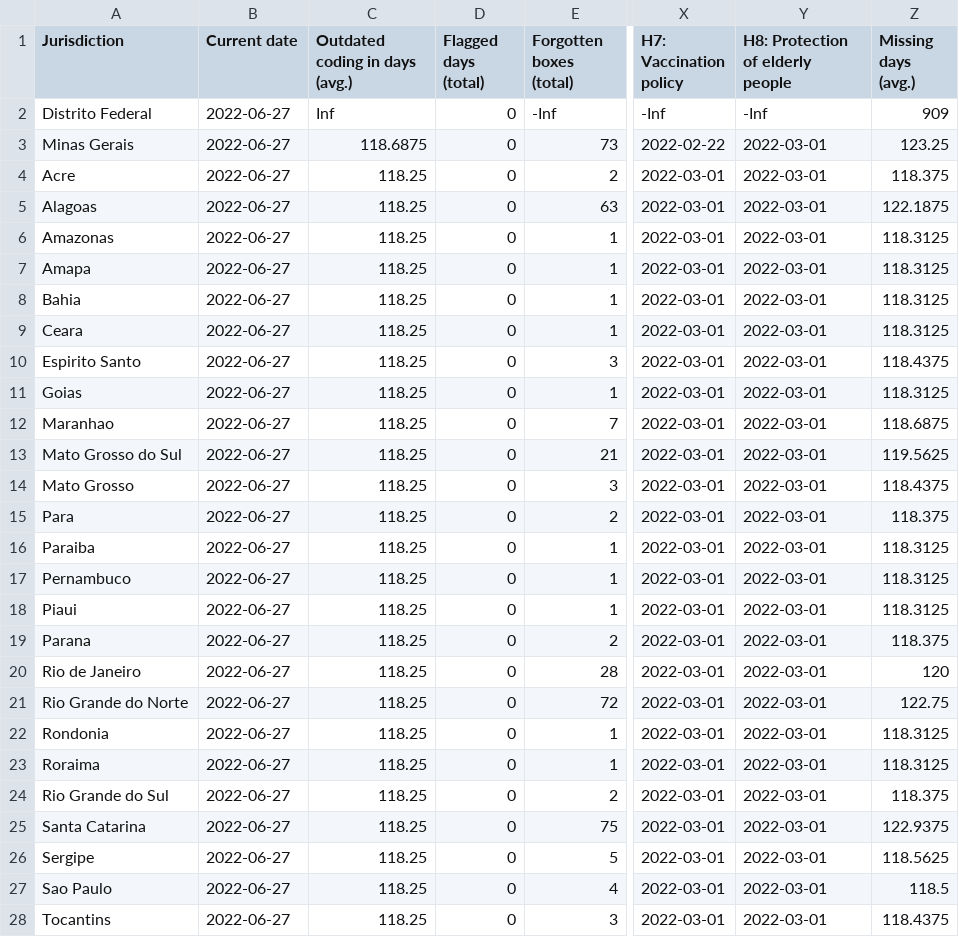
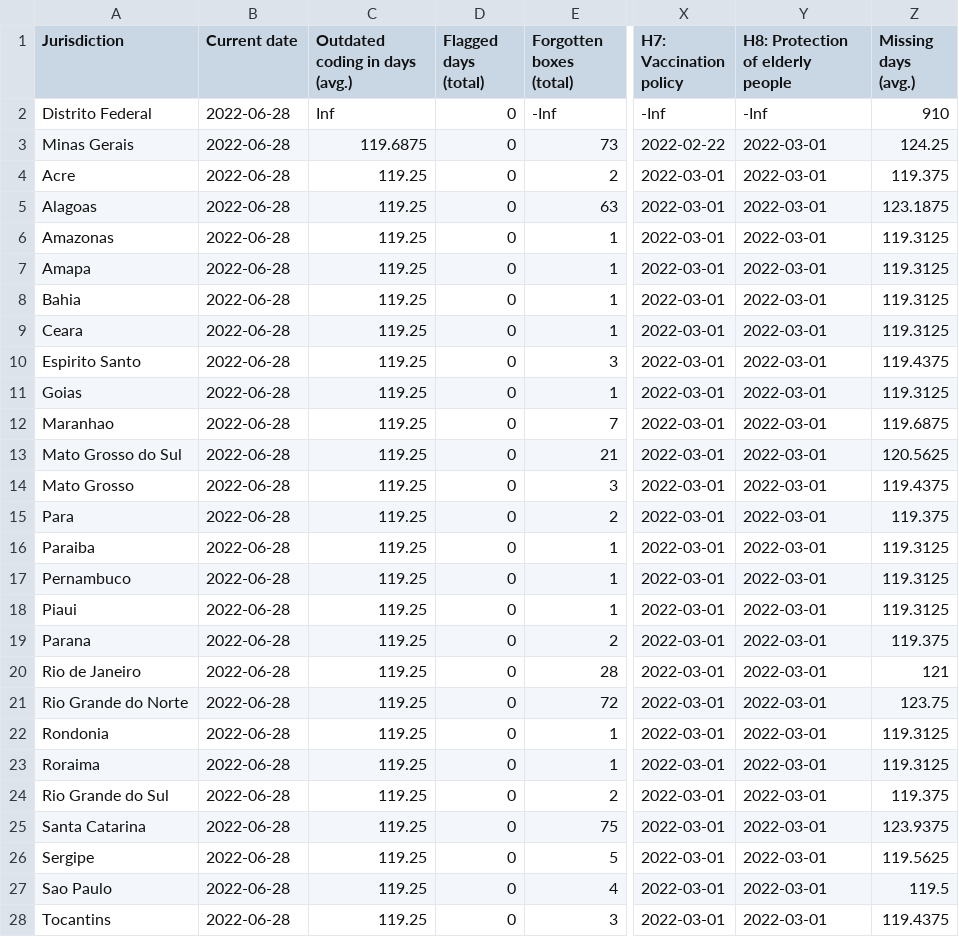
Before and after one commit to tatlowhelen/covid-policy-scratchpad, a CSV file: OxCGRT_coverage_status/BRA_OxCGRT_coverage_status.csv, drawn as a sheet; only a part is shown, gaps mark what is left out; the diff covers the shown part only; the diff names each change by its address in the sheet, - before the commit and + after, or states it on an @@ line.

```diff
--- a/OxCGRT_coverage_status/BRA_OxCGRT_coverage_status.csv
+++ b/OxCGRT_coverage_status/BRA_OxCGRT_coverage_status.csv
-B2:B28 (Current date): 2022-06-27
+B2:B28 (Current date): 2022-06-28
-Z2 (Missing days (avg.)): 909
+Z2 (Missing days (avg.)): 910
-C3 (Outdated coding in days (avg.)): 118.6875
+C3 (Outdated coding in days (avg.)): 119.6875
-Z3 (Missing days (avg.)): 123.25
+Z3 (Missing days (avg.)): 124.25
-C4:C28 (Outdated coding in days (avg.)): 118.25
+C4:C28 (Outdated coding in days (avg.)): 119.25
-Z4 (Missing days (avg.)): 118.375
+Z4 (Missing days (avg.)): 119.375
-Z5 (Missing days (avg.)): 122.1875
+Z5 (Missing days (avg.)): 123.1875
-Z6:Z9 (Missing days (avg.)): 118.3125
+Z6:Z9 (Missing days (avg.)): 119.3125
-Z10 (Missing days (avg.)): 118.4375
+Z10 (Missing days (avg.)): 119.4375
-Z11 (Missing days (avg.)): 118.3125
+Z11 (Missing days (avg.)): 119.3125
-Z12 (Missing days (avg.)): 118.6875
+Z12 (Missing days (avg.)): 119.6875
-Z13 (Missing days (avg.)): 119.5625
+Z13 (Missing days (avg.)): 120.5625
-Z14 (Missing days (avg.)): 118.4375
+Z14 (Missing days (avg.)): 119.4375
-Z15 (Missing days (avg.)): 118.375
+Z15 (Missing days (avg.)): 119.375
-Z16:Z18 (Missing days (avg.)): 118.3125
+Z16:Z18 (Missing days (avg.)): 119.3125
-Z19 (Missing days (avg.)): 118.375
+Z19 (Missing days (avg.)): 119.375
-Z20 (Missing days (avg.)): 120
+Z20 (Missing days (avg.)): 121
-Z21 (Missing days (avg.)): 122.75
+Z21 (Missing days (avg.)): 123.75
-Z22:Z23 (Missing days (avg.)): 118.3125
+Z22:Z23 (Missing days (avg.)): 119.3125
-Z24 (Missing days (avg.)): 118.375
+Z24 (Missing days (avg.)): 119.375
-Z25 (Missing days (avg.)): 122.9375
+Z25 (Missing days (avg.)): 123.9375
-Z26 (Missing days (avg.)): 118.5625
+Z26 (Missing days (avg.)): 119.5625
-Z27 (Missing days (avg.)): 118.5
+Z27 (Missing days (avg.)): 119.5
-Z28 (Missing days (avg.)): 118.4375
+Z28 (Missing days (avg.)): 119.4375
```
Also changed, not shown: 3 edited cells elsewhere in this file, OxCGRT_coverage_status/CAN_OxCGRT_coverage_status.csv, OxCGRT_coverage_status/CHN_OxCGRT_coverage_status.csv, 3 other files.
